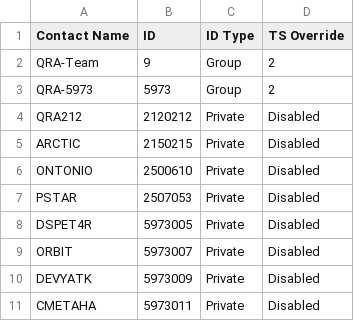
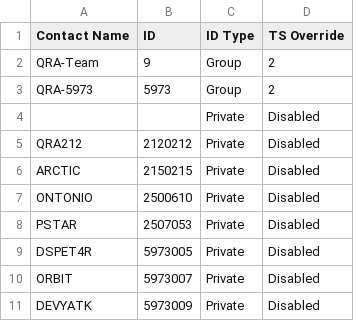
Before and after one commit to krot4u/Public_scripts, a CSV file: Devices_Contact_List/Retevis_Contact_new.csv, drawn as a sheet; only a part is shown; the shorter side is filled out with more unchanged rows; the diff names each change by its address in the sheet, - before the commit and + after, or states it on an @@ line.

```diff
--- a/Devices_Contact_List/Retevis_Contact_new.csv
+++ b/Devices_Contact_List/Retevis_Contact_new.csv
+row 4:  |  | Private | Disabled
```
Also changed, not shown: Devices_Contact_List/RetevisOrig_Contact.csv, Devices_Contact_List/Zastone008_Contact.csv, 9 other files.
